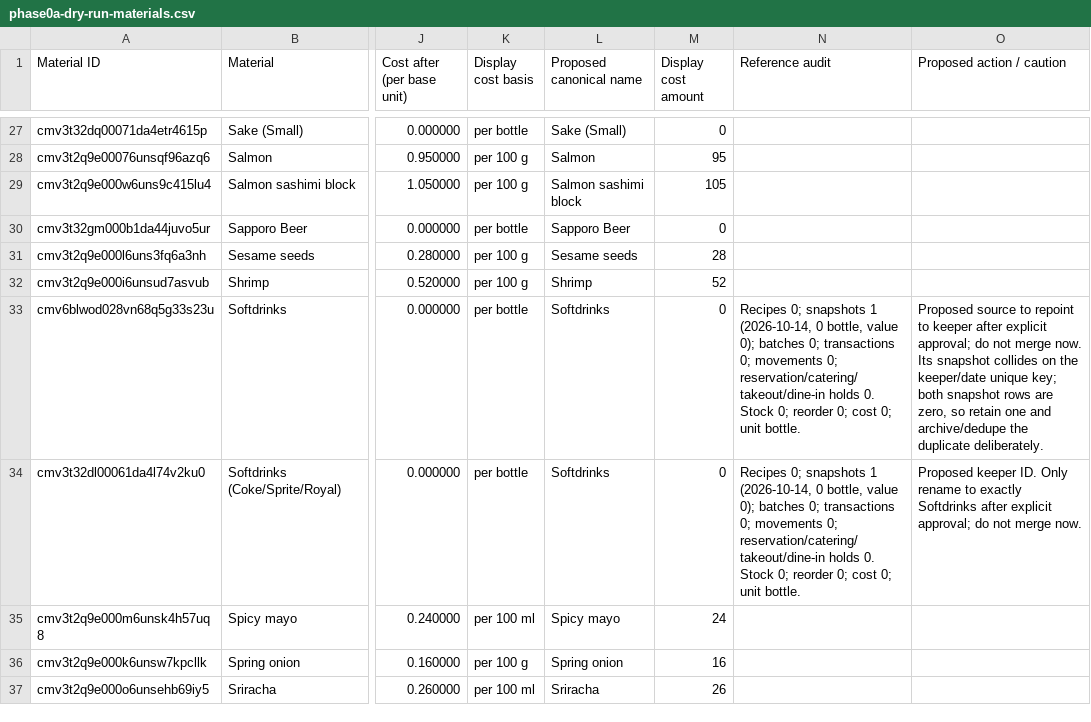
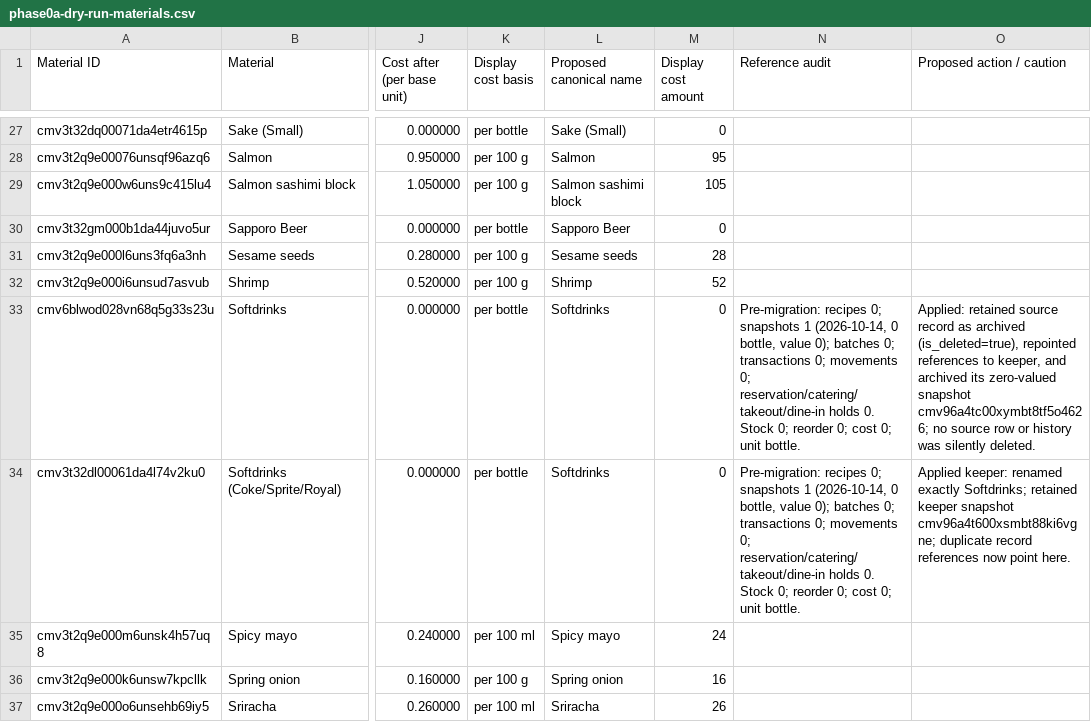
Before and after one commit to jonathan9347/katana-sushi, a CSV file: phase0a-dry-run-materials.csv, drawn as a sheet; only a part is shown, gaps mark what is left out; the diff names each change by its address in the sheet, - before the commit and + after, or states it on an @@ line.

Commit message:
Phase 0A: whole-number units, cost precision, recipe flags

```diff
--- a/phase0a-dry-run-materials.csv
+++ b/phase0a-dry-run-materials.csv
-N33:N34 (Reference audit): Recipes 0; snapshots…
+N33:N34 (Reference audit): Pre-migration: recipes 0; snapshots…
-O33 (Proposed action / caution): Proposed source to repoint to keeper after explicit approval; do not merge now. Its snapshot collides on the keeper/date unique key; both snapshot rows are zero, so retain one and archive/dedupe the duplicate deliberately.
+O33 (Proposed action / caution): Applied: retained source record as archived (is_deleted=true), repointed references to keeper, and archived its zero-valued snapshot cmv96a4tc00xymbt8tf5o4626; no source row or history was silently deleted.
-O34 (Proposed action / caution): Proposed keeper ID. Only rename to exactly Softdrinks after explicit approval; do not merge now.
+O34 (Proposed action / caution): Applied keeper: renamed exactly Softdrinks; retained keeper snapshot cmv96a4t600xsmbt88ki6vgne; duplicate record references now point here.
```
Also changed, not shown: 23 other files.
